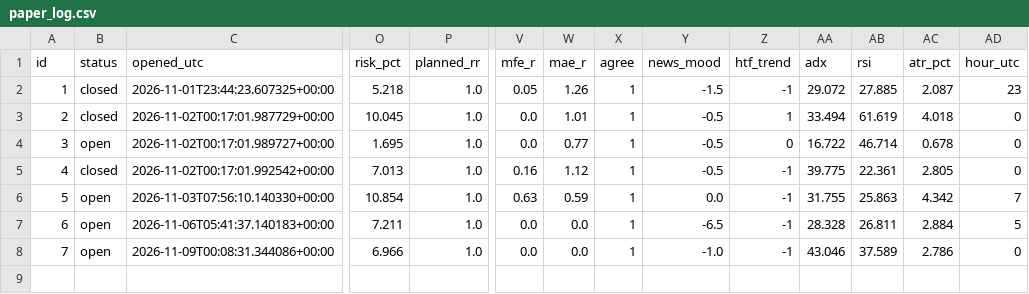
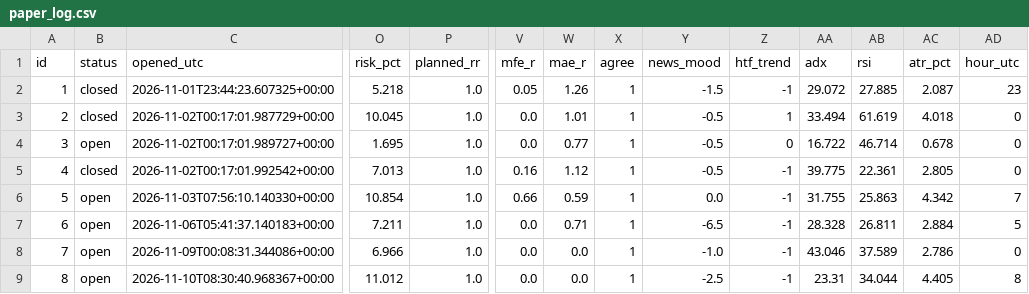
Before and after one commit to zeesshhhh/Ja, a CSV file: docs/paper_log.csv, drawn as a sheet; only a part is shown, gaps mark what is left out; rows hold the shown columns only; the diff names each change by its address in the sheet, - before the commit and + after, or states it on an @@ line.

```diff
--- a/docs/paper_log.csv
+++ b/docs/paper_log.csv
-V6 (mfe_r): 0.63
+V6 (mfe_r): 0.66
-W7 (mae_r): 0.0
+W7 (mae_r): 0.71
+row 9: 8 | open | 2026-11-10T08:30:40.968367+00:00 | 11.012 | 1.0 | 0.0 | 0.0 | 1 | -2.5 | -1 | 23.31 | 34.044 | 4.405 | 8
```
Also changed, not shown: 2 other files.
